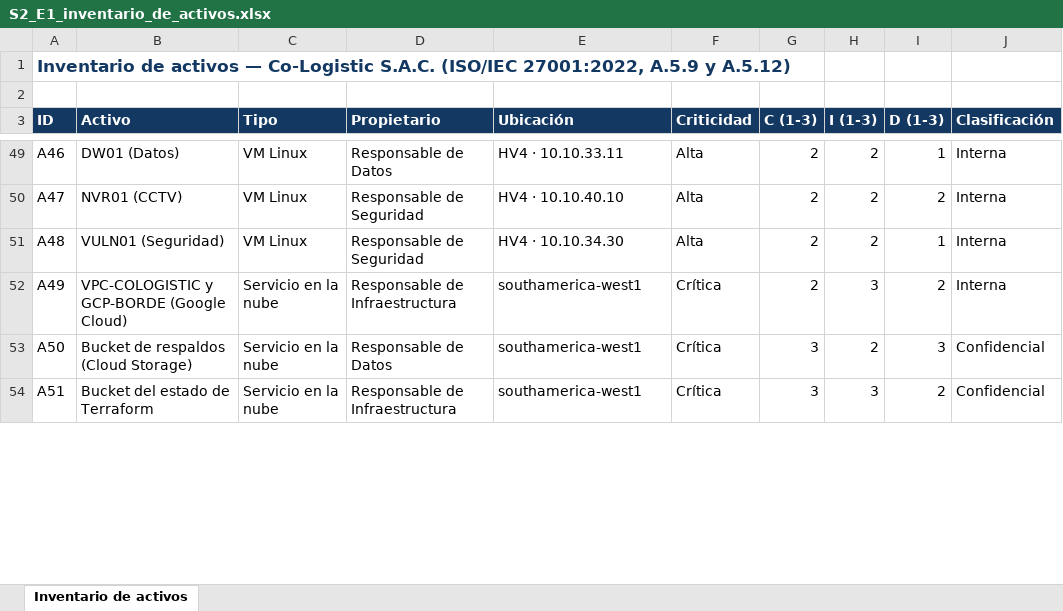
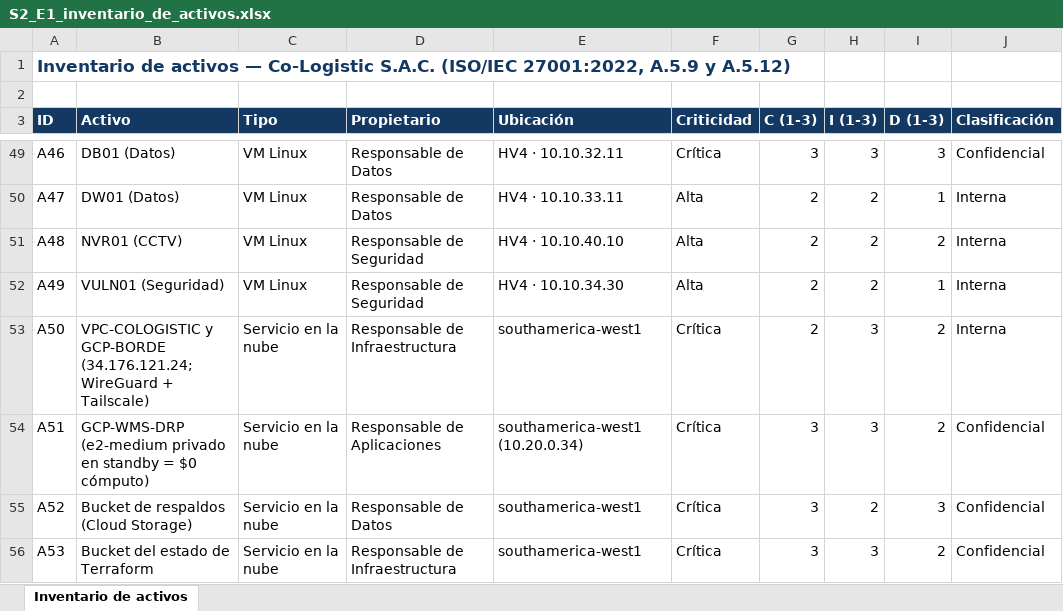
Before and after one commit to abelguevara-upeu/rubrica-entregables, an Excel workbook: entregables_upeu/xlsx/S2_E1_inventario_de_activos.xlsx, sheet Inventario de activos, drawn as a sheet; only a part is shown, gaps mark what is left out; values as stored, in another font and other column widths than the file's, no borders; the diff covers the shown part only; the diff names each change by its address in the sheet, - before the commit and + after, or states it on an @@ line.

```diff
--- a/entregables_upeu/xlsx/S2_E1_inventario_de_activos.xlsx (sheet Inventario de activos)
+++ b/entregables_upeu/xlsx/S2_E1_inventario_de_activos.xlsx (sheet Inventario de activos)
-B49 (Activo): DW01 (Datos)
+B49 (Activo): DB01 (Datos)
-E49 (Ubicación): HV4 · 10.10.33.11
+E49 (Ubicación): HV4 · 10.10.32.11
-F49 (Criticidad): Alta
+F49 (Criticidad): Crítica
-G49 (C (1-3)): 2
+G49 (C (1-3)): 3
-H49 (I (1-3)): 2
+H49 (I (1-3)): 3
-I49 (D (1-3)): 1
+I49 (D (1-3)): 3
-J49 (Clasificación): Interna
+J49 (Clasificación): Confidencial
-B50 (Activo): NVR01 (CCTV)
+B50 (Activo): DW01 (Datos)
-D50 (Propietario): Responsable de Seguridad
+D50 (Propietario): Responsable de Datos
-E50 (Ubicación): HV4 · 10.10.40.10
+E50 (Ubicación): HV4 · 10.10.33.11
-I50 (D (1-3)): 2
+I50 (D (1-3)): 1
-B51 (Activo): VULN01 (Seguridad)
+B51 (Activo): NVR01 (CCTV)
-E51 (Ubicación): HV4 · 10.10.34.30
+E51 (Ubicación): HV4 · 10.10.40.10
-I51 (D (1-3)): 1
+I51 (D (1-3)): 2
-B52 (Activo): VPC-COLOGISTIC y GCP-BORDE (Google Cloud)
+B52 (Activo): VULN01 (Seguridad)
-C52 (Tipo): Servicio en la nube
+C52 (Tipo): VM Linux
-D52 (Propietario): Responsable de Infraestructura
+D52 (Propietario): Responsable de Seguridad
-E52 (Ubicación): southamerica-west1
+E52 (Ubicación): HV4 · 10.10.34.30
-F52 (Criticidad): Crítica
+F52 (Criticidad): Alta
-H52 (I (1-3)): 3
+H52 (I (1-3)): 2
-I52 (D (1-3)): 2
+I52 (D (1-3)): 1
-B53 (Activo): Bucket de respaldos (Cloud Storage)
+B53 (Activo): VPC-COLOGISTIC y GCP-BORDE (34.176.121.24; WireGuard + Tailscale)
-D53 (Propietario): Responsable de Datos
+D53 (Propietario): Responsable de Infraestructura
-G53 (C (1-3)): 3
+G53 (C (1-3)): 2
-H53 (I (1-3)): 2
+H53 (I (1-3)): 3
-I53 (D (1-3)): 3
+I53 (D (1-3)): 2
-J53 (Clasificación): Confidencial
+J53 (Clasificación): Interna
-B54 (Activo): Bucket del estado de Terraform
+B54 (Activo): GCP-WMS-DRP (e2-medium privado en standby = $0 cómputo)
-D54 (Propietario): Responsable de Infraestructura
+D54 (Propietario): Responsable de Aplicaciones
-E54 (Ubicación): southamerica-west1
+E54 (Ubicación): southamerica-west1 (10.20.0.34)
+row 55: A52 | Bucket de respaldos (Cloud Storage) | Servicio en la nube | Responsable de Datos | southamerica-west1 | Crítica | 3 | 2 | 3 | Confidencial
+row 56: A53 | Bucket del estado de Terraform | Servicio en la nube | Responsable de Infraestructura | southamerica-west1 | Crítica | 3 | 3 | 2 | Confidencial
```
Also changed, not shown: 2 added rows, 1 removed row and 62 edited cells elsewhere in this sheet, entregables_upeu/xlsx/S2_E1_declaracion_de_aplicabilidad.xlsx, entregables_upeu/xlsx/S2_E1_matriz_de_riesgos.xlsx, 29 other files.
